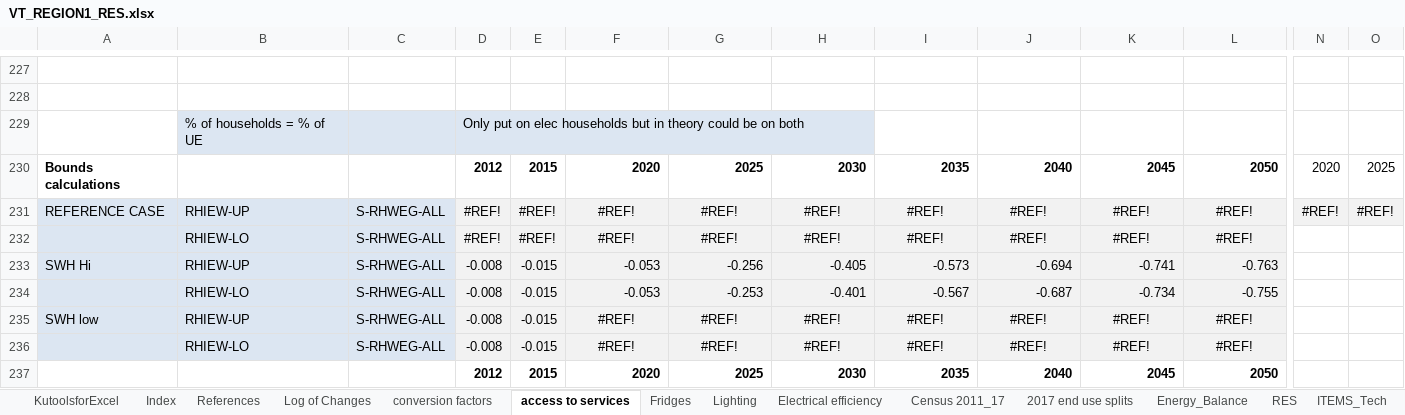
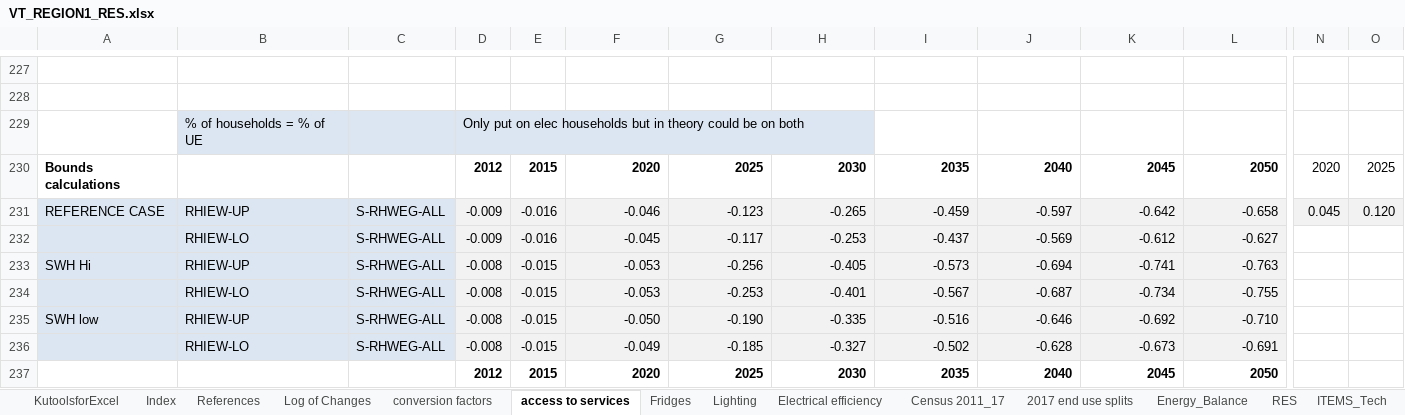
Before and after one commit to brunomerven/SATIMGE_Veda, an Excel workbook: VT_REGION1_RES.xlsx, sheet access to services, drawn as a sheet; only a part is shown, gaps mark what is left out; values as stored, in another font and other column widths than the file's, no borders; charts and pictures and conditional formats not drawn; removed rows and columns are numbered as before the commit, all else as after; rows hold the shown columns only; the diff covers the shown part only; the diff names each change by its address in the sheet, - before the commit and + after, or states it on an @@ line.

```diff
--- a/VT_REGION1_RES.xlsx (sheet access to services)
+++ b/VT_REGION1_RES.xlsx (sheet access to services)
-row 231: REFERENCE CASE | RHIEW-UP | S-RHWEG-ALL | #REF! | #REF! | #REF! | #REF! | #REF! | #REF! | #REF! | #REF! | #REF! | #REF! | #REF!
-row 232:  | RHIEW-LO | S-RHWEG-ALL | #REF! | #REF! | #REF! | #REF! | #REF! | #REF! | #REF! | #REF! | #REF!
+row 231: REFERENCE CASE | RHIEW-UP | S-RHWEG-ALL | -0.009 | -0.016 | -0.046 | -0.123 | -0.265 | -0.459 | -0.597 | -0.642 | -0.658 | 0.045 | 0.120
+row 232:  | RHIEW-LO | S-RHWEG-ALL | -0.009 | -0.016 | -0.045 | -0.117 | -0.253 | -0.437 | -0.569 | -0.612 | -0.627
-F235: #REF!
+F235: -0.050
-F235:L235 alignment: center
+F235:L235 alignment: right
-G235: #REF!
+G235: -0.190
-H235: #REF!
+H235: -0.335
-I235: #REF!
+I235: -0.516
-J235: #REF!
+J235: -0.646
-K235: #REF!
+K235: -0.692
-L235: #REF!
+L235: -0.710
-row 236:  | RHIEW-LO | S-RHWEG-ALL | -0.008 | -0.015 | #REF! | #REF! | #REF! | #REF! | #REF! | #REF! | #REF!
+row 236:  | RHIEW-LO | S-RHWEG-ALL | -0.008 | -0.015 | -0.049 | -0.185 | -0.327 | -0.502 | -0.628 | -0.673 | -0.691
```
Also changed, not shown: 29 added rows, 29 removed rows, 53 edited cells and cell formats elsewhere in this sheet, sheet RES, sheet Lighting, sheet Census 2011_17, sheet Energy_Balance, sheet Fridges, formulas that keep their value, charts or pictures.
